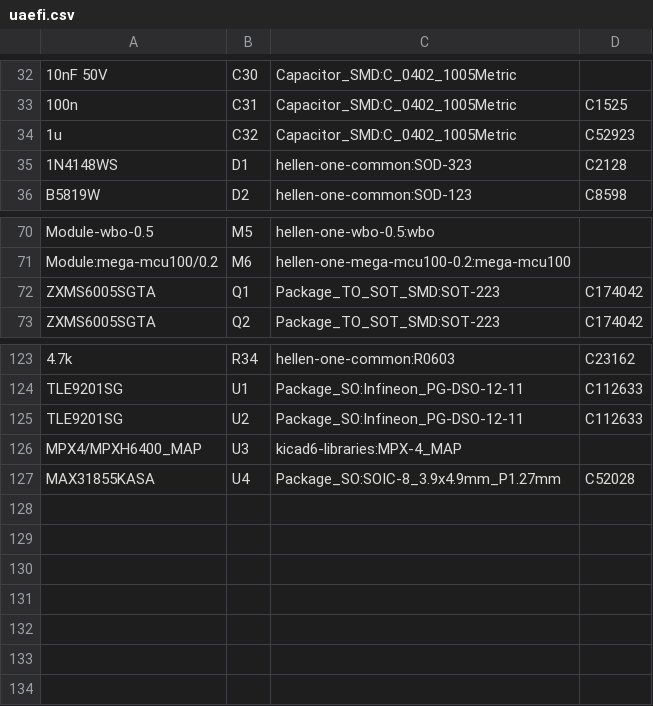
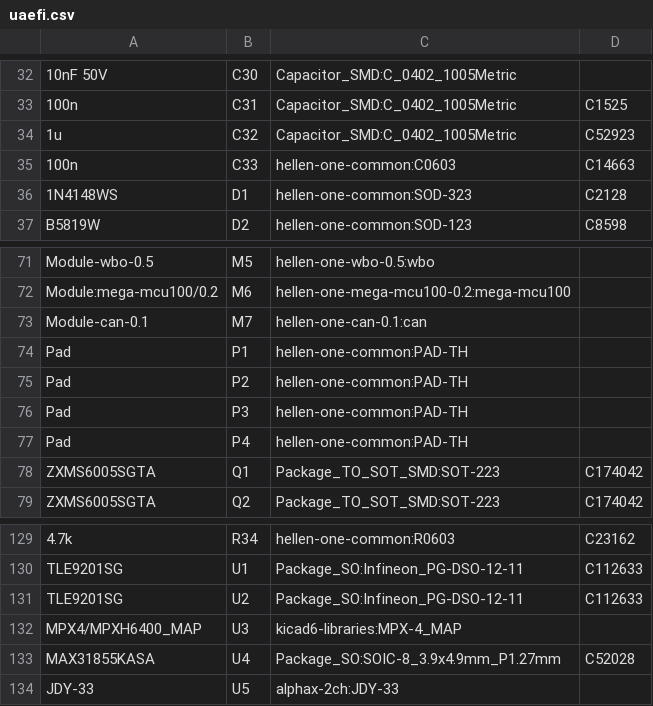
Before and after one commit to rusefi/uaefi, a CSV file: gerber/uaefi.csv, drawn as a sheet; only a part is shown, gaps mark what is left out; the diff names each change by its address in the sheet, - before the commit and + after, or states it on an @@ line.

```diff
--- a/gerber/uaefi.csv
+++ b/gerber/uaefi.csv
+row 35: 100n | C33 | hellen-one-common:C0603 | C14663
+row 73: Module-can-0.1 | M7 | hellen-one-can-0.1:can
+row 74: Pad | P1 | hellen-one-common:PAD-TH
+row 75: Pad | P2 | hellen-one-common:PAD-TH
+row 76: Pad | P3 | hellen-one-common:PAD-TH
+row 77: Pad | P4 | hellen-one-common:PAD-TH
+row 134: JDY-33 | U5 | alphax-2ch:JDY-33
```
Also changed, not shown: 15 other files.
